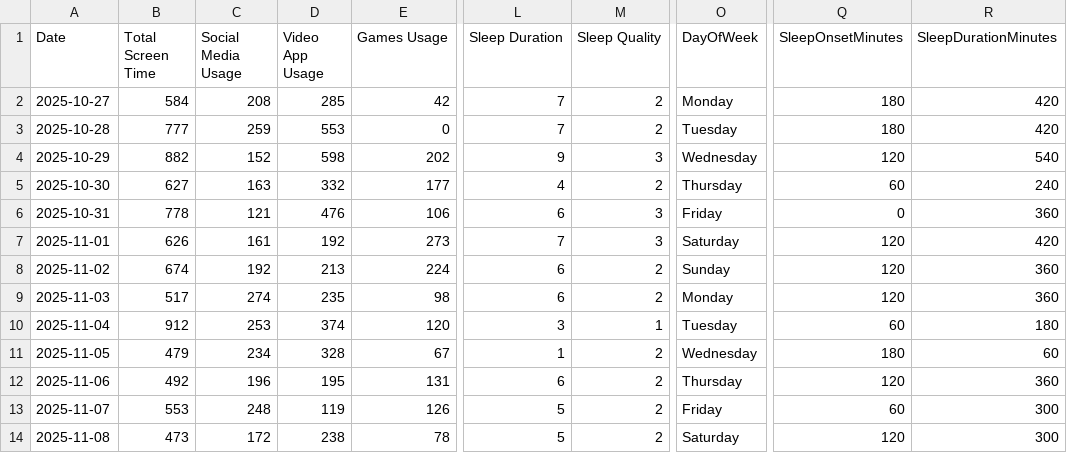
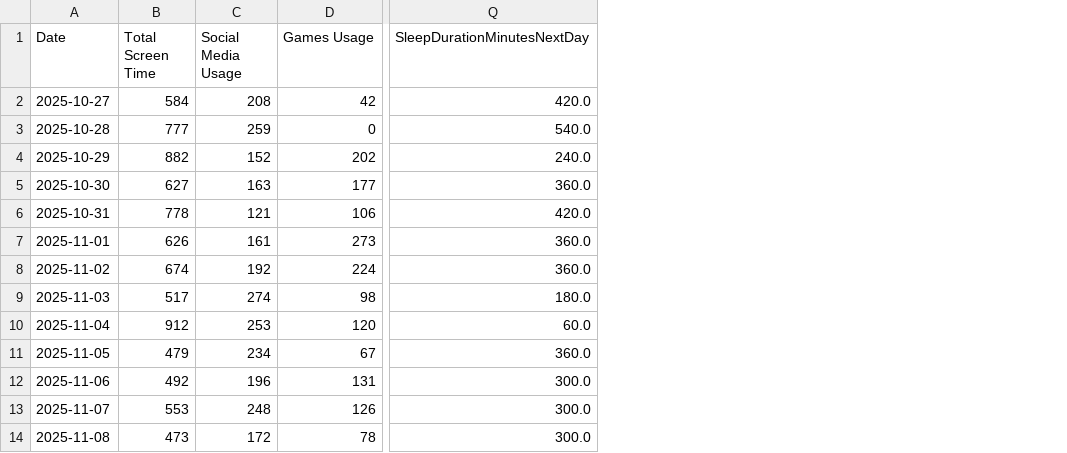
Before and after one commit to machiwao/CCDATSCL_PROJECT, a CSV file: processed_dataset.csv, drawn as a sheet; only a part is shown, gaps mark what is left out; removed rows and columns are numbered as before the commit, all else as after; the diff names each change by its address in the sheet, - before the commit and + after, or states it on an @@ line.

```diff
--- a/processed_dataset.csv
+++ b/processed_dataset.csv
-column D (Video App Usage), rows 2-14: 285 | 553 | 598 | 332 | 476 | 192 | 213 | 235 | 374 | 328 | 195 | 119 | 238
-column L (Sleep Duration), rows 2-14: 7 | 7 | 9 | 4 | 6 | 7 | 6 | 6 | 3 | 1 | 6 | 5 | 5
-column M (Sleep Quality), rows 2-14: 2 | 2 | 3 | 2 | 3 | 3 | 2 | 2 | 1 | 2 | 2 | 2 | 2
-column O (DayOfWeek), rows 2-14: Monday | Tuesday | Wednesday | Thursday | Friday | Saturday | Sunday | Monday | Tuesday | Wednesday | Thursday | Friday | Saturday
-column Q (SleepOnsetMinutes), rows 2-14: 180 | 180 | 120 | 60 | 0 | 120 | 120 | 120 | 60 | 180 | 120 | 60 | 120
-column R (SleepDurationMinutes), rows 2-14: 420 | 420 | 540 | 240 | 360 | 420 | 360 | 360 | 180 | 60 | 360 | 300 | 300
+column Q (SleepDurationMinutesNextDay), rows 2-14: 420.0 | 540.0 | 240.0 | 360.0 | 420.0 | 360.0 | 360.0 | 180.0 | 60.0 | 360.0 | 300.0 | 300.0 | 300.0
```
Also changed, not shown: 2 other files.
